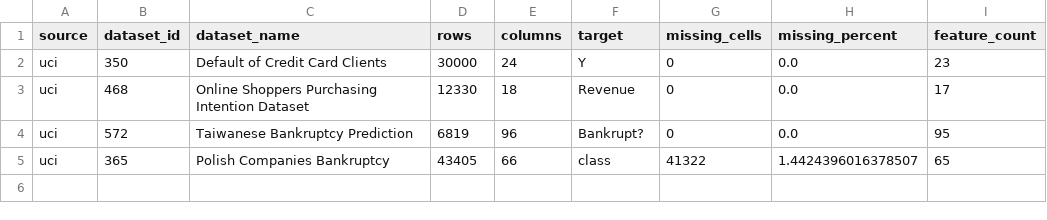
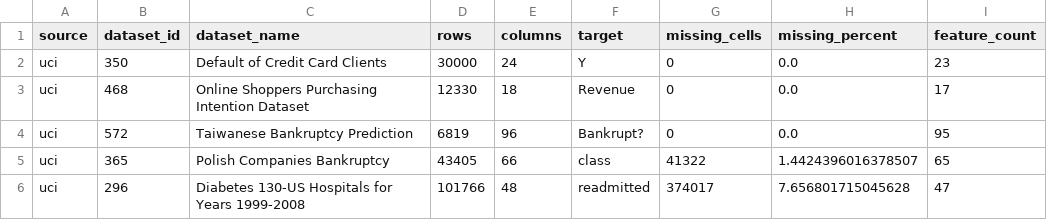
Before and after one commit to nand-kishore-rajput/data-quality-model-degradation, a CSV file: datasets/metadata/uci_metadata.csv, drawn as a sheet; the diff names each change by its address in the sheet, - before the commit and + after, or states it on an @@ line.

```diff
--- a/datasets/metadata/uci_metadata.csv
+++ b/datasets/metadata/uci_metadata.csv
+row 6: uci | 296 | Diabetes 130-US Hospitals for Years 1999-2008 | 101766 | 48 | readmitted | 374017 | 7.656801715045628 | 47
```
Also changed, not shown: datasets/metadata/benchmark_catalog.csv, datasets/metadata/cleanml_metadata.csv, 15 other files.
